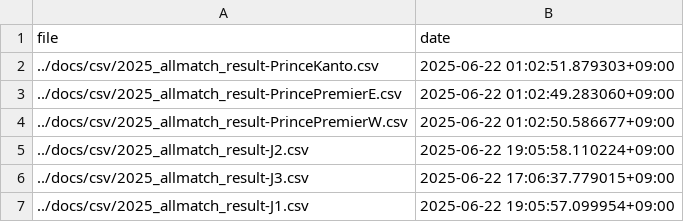
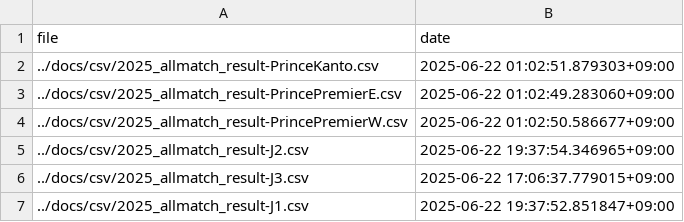
Before and after one commit to mokekuma-git/JLeague_Matches-Bar_Graph, a CSV file: docs/csv/csv_timestamp.csv, drawn as a sheet.

```diff
--- a/docs/csv/csv_timestamp.csv
+++ b/docs/csv/csv_timestamp.csv
@@ -4,4 +4,4 @@ file,date
 ../docs/csv/2025_allmatch_result-PrincePremierW.csv,2025-06-22 01:02:50.586677+09:00
-../docs/csv/2025_allmatch_result-J2.csv,2025-06-22 19:05:58.110224+09:00
+../docs/csv/2025_allmatch_result-J2.csv,2025-06-22 19:37:54.346965+09:00
 ../docs/csv/2025_allmatch_result-J3.csv,2025-06-22 17:06:37.779015+09:00
-../docs/csv/2025_allmatch_result-J1.csv,2025-06-22 19:05:57.099954+09:00
+../docs/csv/2025_allmatch_result-J1.csv,2025-06-22 19:37:52.851847+09:00
```
Also changed, not shown: docs/csv/2025_allmatch_result-J1.csv, docs/csv/2025_allmatch_result-J2.csv.
